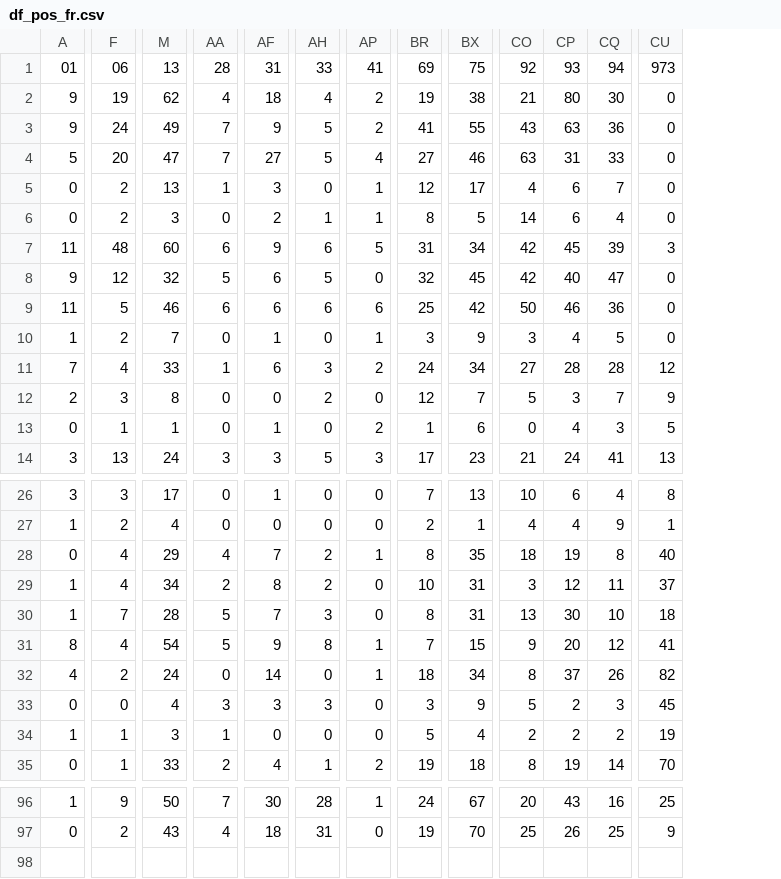
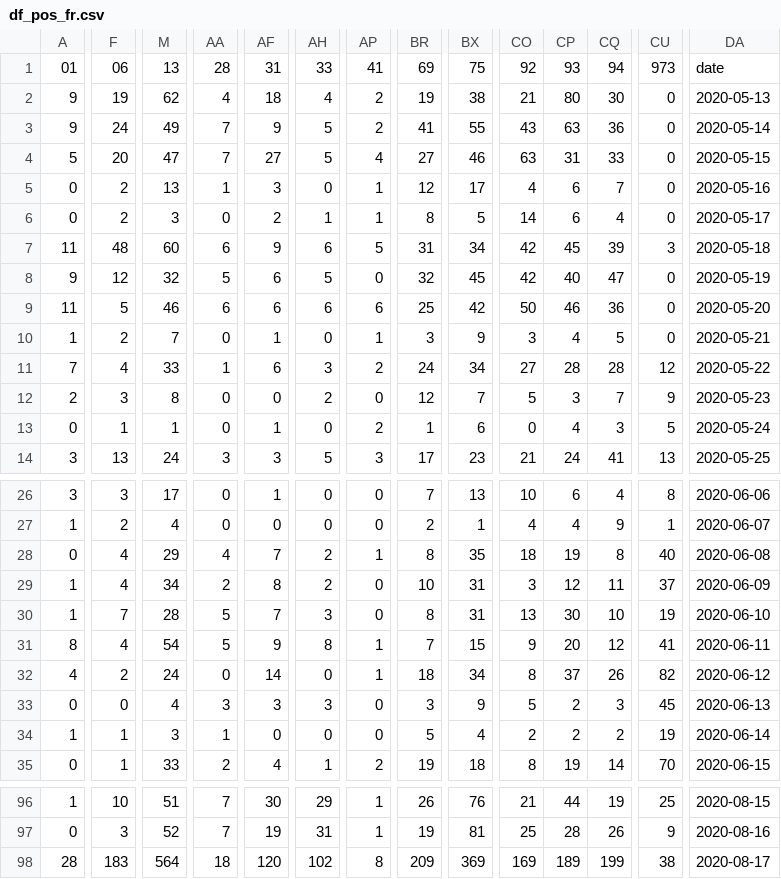
Before and after one commit to jeugregg/coronavirusModel, a CSV file: df_pos_fr.csv, drawn as a sheet; only a part is shown, gaps mark what is left out; rows hold the shown columns only; the diff covers the shown part only; the diff names each change by its address in the sheet, - before the commit and + after, or states it on an @@ line.

```diff
--- a/df_pos_fr.csv
+++ b/df_pos_fr.csv
+column DA, rows 1-14: date | 2020-05-13 | 2020-05-14 | 2020-05-15 | 2020-05-16 | 2020-05-17 | 2020-05-18 | 2020-05-19 | 2020-05-20 | 2020-05-21 | 2020-05-22 | 2020-05-23 | 2020-05-24 | 2020-05-25; rows 26-35: 2020-06-06 | 2020-06-07 | 2020-06-08 | 2020-06-09 | 2020-06-10 | 2020-06-11 | 2020-06-12 | 2020-06-13 | 2020-06-14 | 2020-06-15; rows 96-97: 2020-08-15 | 2020-08-16
-CU30: 18
+CU30: 19
-F96: 9
+F96: 10
-M96: 50
+M96: 51
-AH96: 28
+AH96: 29
-BR96: 24
+BR96: 26
-BX96: 67
+BX96: 76
-CO96: 20
+CO96: 21
-CP96: 43
+CP96: 44
-CQ96: 16
+CQ96: 19
-F97: 2
+F97: 3
-M97: 43
+M97: 52
-AA97: 4
+AA97: 7
-AF97: 18
+AF97: 19
-AP97: 0
+AP97: 1
-BX97: 70
+BX97: 81
-CP97: 26
+CP97: 28
-CQ97: 25
+CQ97: 26
+row 98: 28 | 183 | 564 | 18 | 120 | 102 | 8 | 209 | 369 | 169 | 189 | 199 | 38 | 2020-08-17
```
Also changed, not shown: 52 edited cells elsewhere in this file, df_test_fr.csv, 10 other files.
